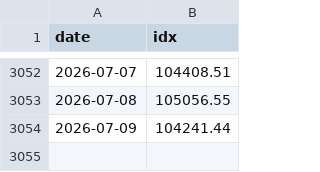
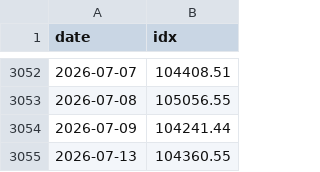
Before and after one commit to w2xg2022/twstock-signal, a CSV file: data/index/TAIEX.csv, drawn as a sheet; only a part is shown, gaps mark what is left out.

```diff
--- a/data/index/TAIEX.csv
+++ b/data/index/TAIEX.csv
@@ -3054 +3054,2 @@ date,idx
 2026-07-09,104241.44
+2026-07-13,104360.55
```
Also changed, not shown: data/index/TAIEX_px.csv, data/index/TPEx.csv, 5 other files.
